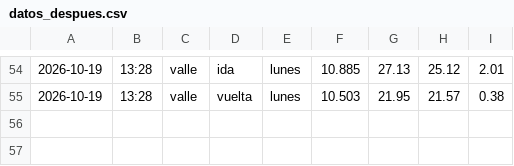
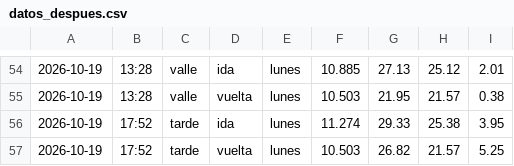
Before and after one commit to Attentive5570/impacto-rotonda, a CSV file: datos_despues.csv, drawn as a sheet; only a part is shown, gaps mark what is left out; the diff names each change by its address in the sheet, - before the commit and + after, or states it on an @@ line.

```diff
--- a/datos_despues.csv
+++ b/datos_despues.csv
+row 56: 2026-10-19 | 17:52 | tarde | ida | lunes | 11.274 | 29.33 | 25.38 | 3.95
+row 57: 2026-10-19 | 17:52 | tarde | vuelta | lunes | 10.503 | 26.82 | 21.57 | 5.25
```
